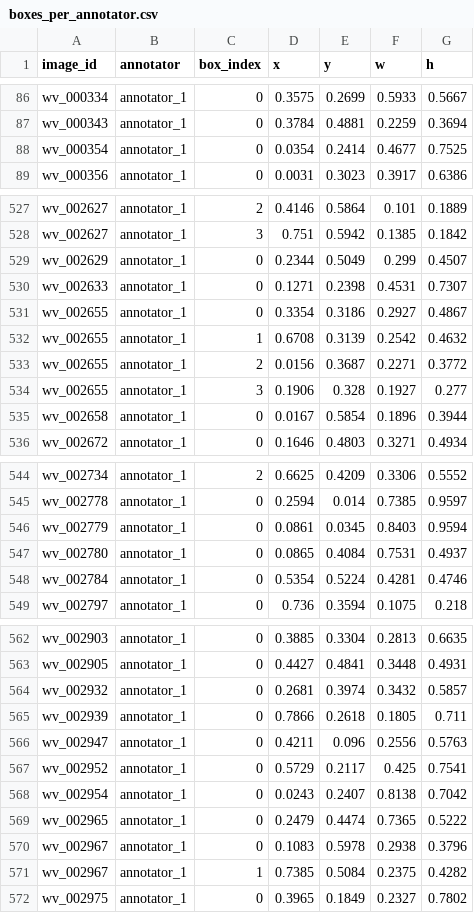
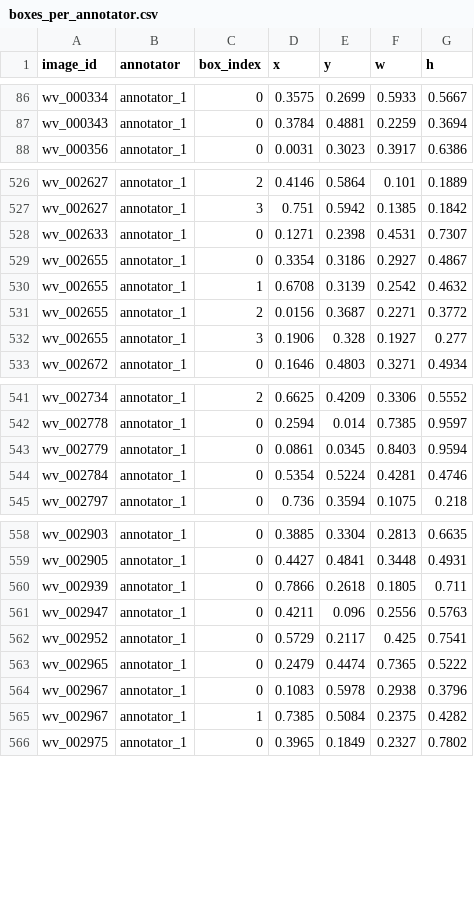
Before and after one commit to Mi3-Lab/MAID, a CSV file: release/annotations/boxes_per_annotator.csv, drawn as a sheet; only a part is shown, gaps mark what is left out; the diff covers the shown part only.

```diff
--- a/release/annotations/boxes_per_annotator.csv
+++ b/release/annotations/boxes_per_annotator.csv
@@ -87,3 +87,2 @@ wv_000334,annotator_1,0,0.3575,0.2699,0.5933,0.5667
 wv_000343,annotator_1,0,0.3784,0.4881,0.2259,0.3694
-wv_000354,annotator_1,0,0.0354,0.2414,0.4677,0.7525
 wv_000356,annotator_1,0,0.0031,0.3023,0.3917,0.6386
@@ -528,3 +527,2 @@ wv_002627,annotator_1,2,0.4146,0.5864,0.101,0.1889
 wv_002627,annotator_1,3,0.751,0.5942,0.1385,0.1842
-wv_002629,annotator_1,0,0.2344,0.5049,0.299,0.4507
 wv_002633,annotator_1,0,0.1271,0.2398,0.4531,0.7307
@@ -534,3 +532,2 @@ wv_002655,annotator_1,2,0.0156,0.3687,0.2271,0.3772
 wv_002655,annotator_1,3,0.1906,0.328,0.1927,0.277
-wv_002658,annotator_1,0,0.0167,0.5854,0.1896,0.3944
 wv_002672,annotator_1,0,0.1646,0.4803,0.3271,0.4934
@@ -546,3 +543,2 @@ wv_002778,annotator_1,0,0.2594,0.014,0.7385,0.9597
 wv_002779,annotator_1,0,0.0861,0.0345,0.8403,0.9594
-wv_002780,annotator_1,0,0.0865,0.4084,0.7531,0.4937
 wv_002784,annotator_1,0,0.5354,0.5224,0.4281,0.4746
@@ -563,3 +559,2 @@ wv_002903,annotator_1,0,0.3885,0.3304,0.2813,0.6635
 wv_002905,annotator_1,0,0.4427,0.4841,0.3448,0.4931
-wv_002932,annotator_1,0,0.2681,0.3974,0.3432,0.5857
 wv_002939,annotator_1,0,0.7866,0.2618,0.1805,0.711
@@ -567,3 +562,2 @@ wv_002947,annotator_1,0,0.4211,0.096,0.2556,0.5763
 wv_002952,annotator_1,0,0.5729,0.2117,0.425,0.7541
-wv_002954,annotator_1,0,0.0243,0.2407,0.8138,0.7042
 wv_002965,annotator_1,0,0.2479,0.4474,0.7365,0.5222
```
Also changed, not shown: 3 removed rows elsewhere in this file, release/annotations/labels.csv, 15 other files.
